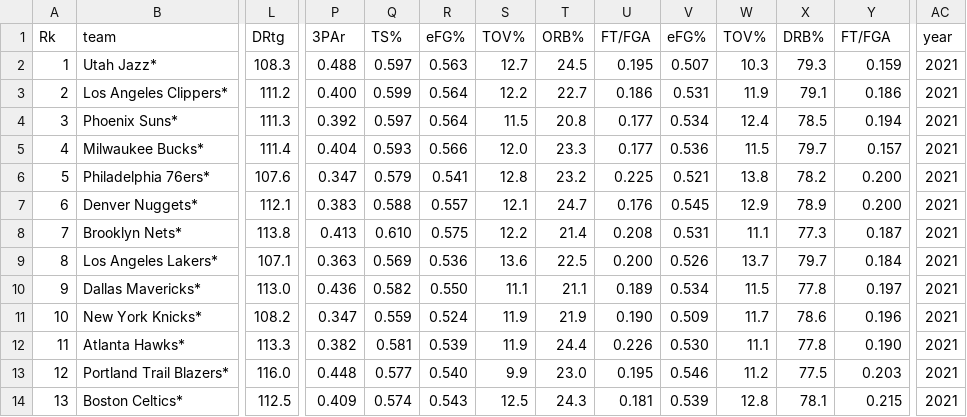
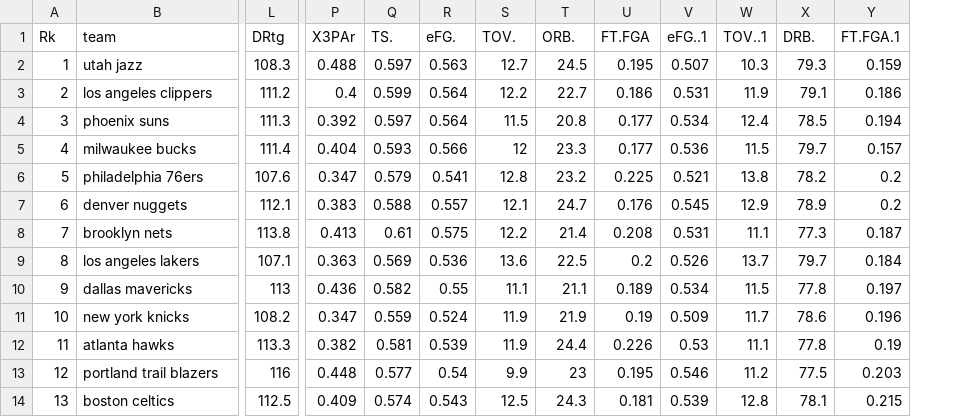
Before and after one commit to marcolagos/nba-dollar-win, a CSV file: data/2021_advanced.csv, drawn as a sheet; only a part is shown, gaps mark what is left out; the diff covers the shown part only; the diff names each change by its address in the sheet, - before the commit and + after, or states it on an @@ line.

```diff
--- a/data/2021_advanced.csv
+++ b/data/2021_advanced.csv
-column AC (year), rows 2-14: all 2021
-P1: 3PAr
+P1: X3PAr
-Q1: TS%
+Q1: TS.
-R1: eFG%
+R1: eFG.
-S1: TOV%
+S1: TOV.
-T1: ORB%
+T1: ORB.
-U1: FT/FGA
+U1: FT.FGA
-V1: eFG%
+V1: eFG..1
-W1: TOV%
+W1: TOV..1
-X1: DRB%
+X1: DRB.
-Y1: FT/FGA
+Y1: FT.FGA.1
-B2 (team): Utah Jazz*
+B2 (team): utah jazz
-B3 (team): Los Angeles Clippers*
+B3 (team): los angeles clippers
-P3 (X3PAr): 0.400
+P3 (X3PAr): 0.4
-B4 (team): Phoenix Suns*
+B4 (team): phoenix suns
-B5 (team): Milwaukee Bucks*
+B5 (team): milwaukee bucks
-S5 (TOV.): 12.0
+S5 (TOV.): 12
-B6 (team): Philadelphia 76ers*
+B6 (team): philadelphia 76ers
-Y6:Y7 (FT.FGA.1): 0.200
+Y6:Y7 (FT.FGA.1): 0.2
-B7 (team): Denver Nuggets*
+B7 (team): denver nuggets
-B8 (team): Brooklyn Nets*
+B8 (team): brooklyn nets
-Q8 (TS.): 0.610
+Q8 (TS.): 0.61
-B9 (team): Los Angeles Lakers*
+B9 (team): los angeles lakers
-U9 (FT.FGA): 0.200
+U9 (FT.FGA): 0.2
-B10 (team): Dallas Mavericks*
+B10 (team): dallas mavericks
-L10 (DRtg): 113.0
+L10 (DRtg): 113
-R10 (eFG.): 0.550
+R10 (eFG.): 0.55
-B11 (team): New York Knicks*
+B11 (team): new york knicks
-U11 (FT.FGA): 0.190
+U11 (FT.FGA): 0.19
-B12 (team): Atlanta Hawks*
+B12 (team): atlanta hawks
-V12 (eFG..1): 0.530
+V12 (eFG..1): 0.53
-Y12 (FT.FGA.1): 0.190
+Y12 (FT.FGA.1): 0.19
-B13 (team): Portland Trail Blazers*
+B13 (team): portland trail blazers
-L13 (DRtg): 116.0
+L13 (DRtg): 116
-R13 (eFG.): 0.540
+R13 (eFG.): 0.54
-T13 (ORB.): 23.0
+T13 (ORB.): 23
-B14 (team): Boston Celtics*
+B14 (team): boston celtics
```
Also changed, not shown: 66 edited cells elsewhere in this file, 2 other files.
